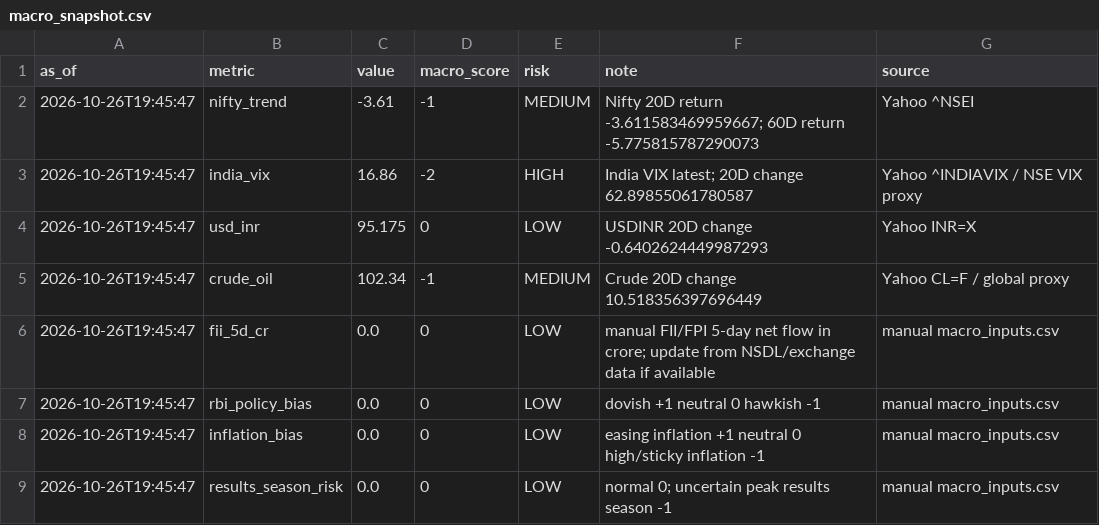
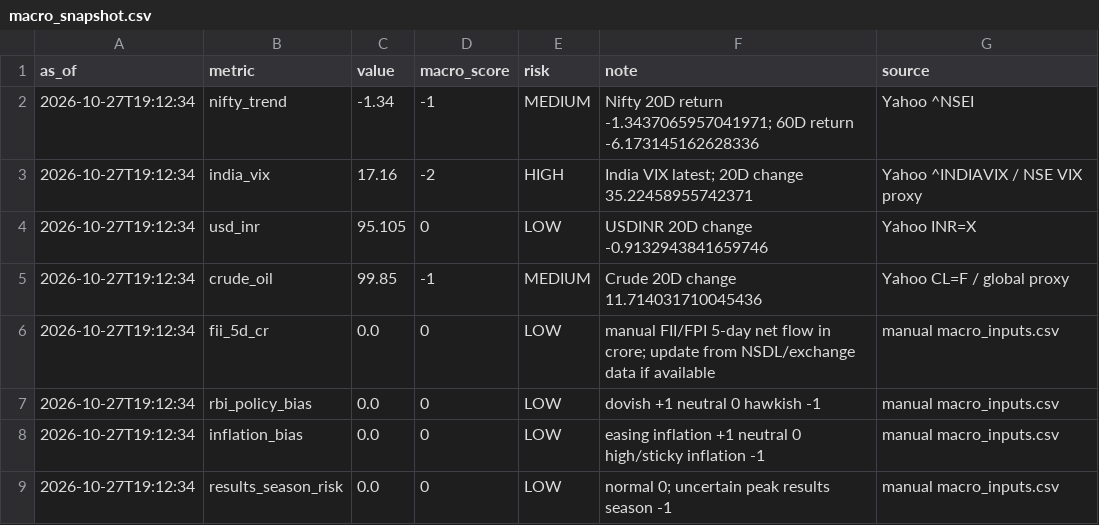
Before and after one commit to abhishekb1991/Swingtradingapp, a CSV file: macro_snapshot.csv, drawn as a sheet.

```diff
--- a/macro_snapshot.csv
+++ b/macro_snapshot.csv
@@ -1,9 +1,9 @@
 as_of,metric,value,macro_score,risk,note,source
-2026-10-26T19:45:47,nifty_trend,-3.61,-1,MEDIUM,Nifty 20D return -3.611583469959667; 60D return -5.775815787290073,Yahoo ^NSEI
-2026-10-26T19:45:47,india_vix,16.86,-2,HIGH,India VIX latest; 20D change 62.89855061780587,Yahoo ^INDIAVIX / NSE VIX proxy
-2026-10-26T19:45:47,usd_inr,95.175,0,LOW,USDINR 20D change -0.6402624449987293,Yahoo INR=X
-2026-10-26T19:45:47,crude_oil,102.34,-1,MEDIUM,Crude 20D change 10.518356397696449,Yahoo CL=F / global proxy
-2026-10-26T19:45:47,fii_5d_cr,0.0,0,LOW,manual FII/FPI 5-day net flow in crore; update from NSDL/exchange data if available,manual macro_inputs.csv
-2026-10-26T19:45:47,rbi_policy_bias,0.0,0,LOW,dovish +1 neutral 0 hawkish -1,manual macro_inputs.csv
-2026-10-26T19:45:47,inflation_bias,0.0,0,LOW,easing inflation +1 neutral 0 high/sticky inflation -1,manual macro_inputs.csv
-2026-10-26T19:45:47,results_season_risk,0.0,0,LOW,normal 0; uncertain peak results season -1,manual macro_inputs.csv
+2026-10-27T19:12:34,nifty_trend,-1.34,-1,MEDIUM,Nifty 20D return -1.3437065957041971; 60D return -6.173145162628336,Yahoo ^NSEI
+2026-10-27T19:12:34,india_vix,17.16,-2,HIGH,India VIX latest; 20D change 35.22458955742371,Yahoo ^INDIAVIX / NSE VIX proxy
+2026-10-27T19:12:34,usd_inr,95.105,0,LOW,USDINR 20D change -0.9132943841659746,Yahoo INR=X
+2026-10-27T19:12:34,crude_oil,99.85,-1,MEDIUM,Crude 20D change 11.714031710045436,Yahoo CL=F / global proxy
+2026-10-27T19:12:34,fii_5d_cr,0.0,0,LOW,manual FII/FPI 5-day net flow in crore; update from NSDL/exchange data if available,manual macro_inputs.csv
+2026-10-27T19:12:34,rbi_policy_bias,0.0,0,LOW,dovish +1 neutral 0 hawkish -1,manual macro_inputs.csv
+2026-10-27T19:12:34,inflation_bias,0.0,0,LOW,easing inflation +1 neutral 0 high/sticky inflation -1,manual macro_inputs.csv
+2026-10-27T19:12:34,results_season_risk,0.0,0,LOW,normal 0; uncertain peak results season -1,manual macro_inputs.csv
```
Also changed, not shown: sector_snapshot.csv, 4 other files.
